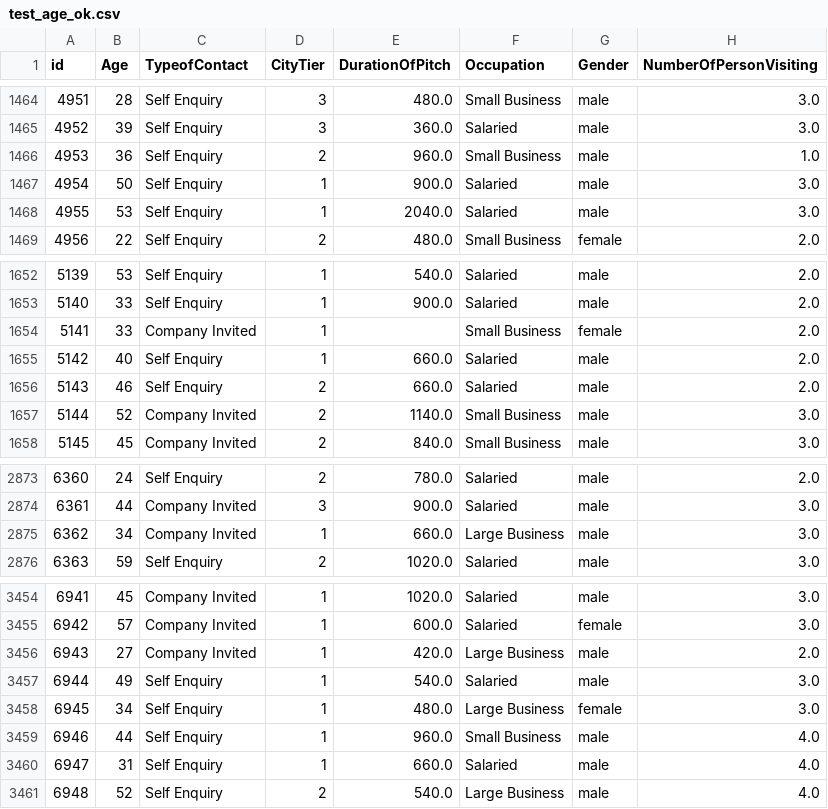
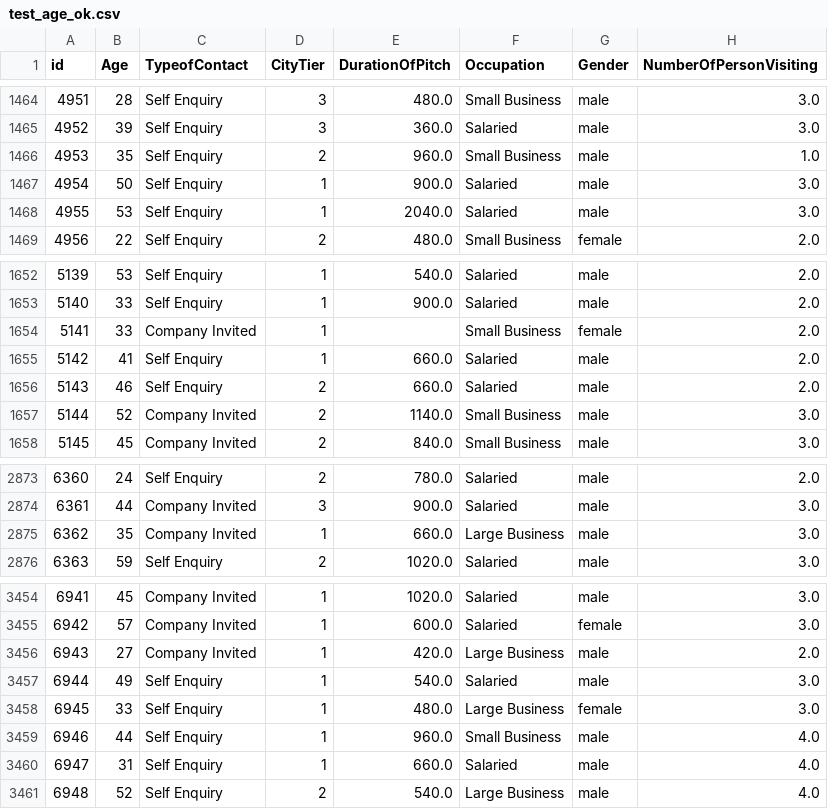
Before and after one commit to RickHub0115/SIGNATE-Summer-Cup-2024, a CSV file: data/null_survey/test_age_ok.csv, drawn as a sheet; only a part is shown, gaps mark what is left out; the diff covers the shown part only; the diff names each change by its address in the sheet, - before the commit and + after, or states it on an @@ line.

```diff
--- a/data/null_survey/test_age_ok.csv
+++ b/data/null_survey/test_age_ok.csv
-B1466 (Age): 36
+B1466 (Age): 35
-B1655 (Age): 40
+B1655 (Age): 41
-B2875 (Age): 34
+B2875 (Age): 35
-B3458 (Age): 34
+B3458 (Age): 33
```
Also changed, not shown: 7 edited cells elsewhere in this file, data/null_survey/train_age_ok.csv, 19 other files.
